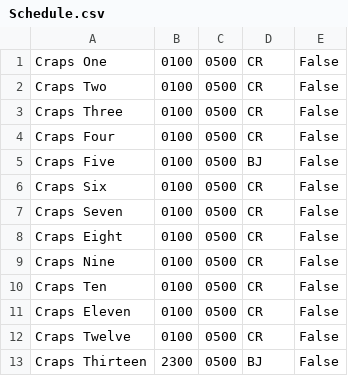
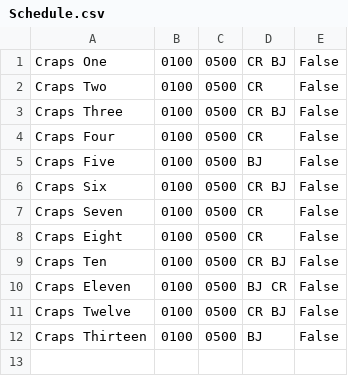
Before and after one commit to rokzemus/Automated-Road-Map, a CSV file: Schedule.csv, drawn as a sheet.

Commit message:
Adding to tables working

```diff
--- a/Schedule.csv
+++ b/Schedule.csv
@@ -1,13 +1,12 @@
-Craps One,0100,0500,CR,False
+Craps One,0100,0500,CR BJ,False
 Craps Two,0100,0500,CR,False
-Craps Three,0100,0500,CR,False
+Craps Three,0100,0500,CR BJ,False
 Craps Four,0100,0500,CR,False
 Craps Five,0100,0500,BJ,False
-Craps Six,0100,0500,CR,False
+Craps Six,0100,0500,CR BJ,False
 Craps Seven,0100,0500,CR,False
 Craps Eight,0100,0500,CR,False
-Craps Nine,0100,0500,CR,False
-Craps Ten,0100,0500,CR,False
-Craps Eleven,0100,0500,CR,False
-Craps Twelve,0100,0500,CR,False
-Craps Thirteen,2300,0500,BJ,False
+Craps Ten,0100,0500,CR BJ,False
+Craps Eleven,0100,0500,BJ CR,False
+Craps Twelve,0100,0500,CR BJ,False
+Craps Thirteen,0100,0500,BJ,False
```
Also changed, not shown: 1 other file.
